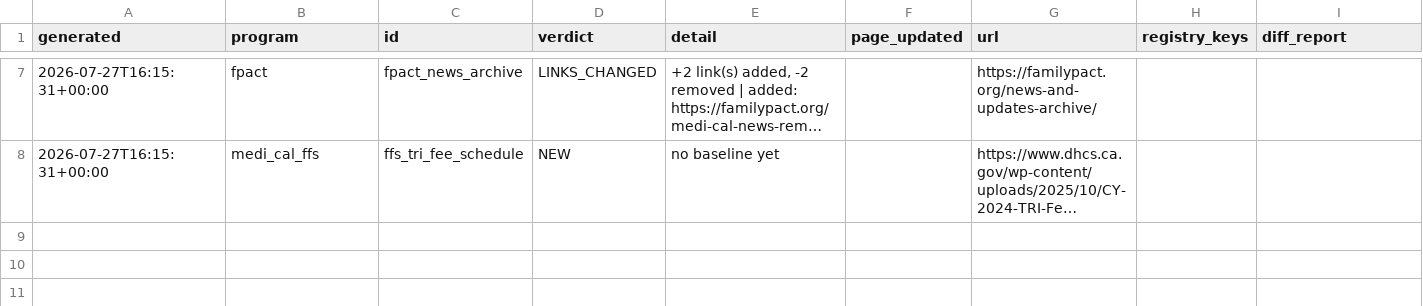
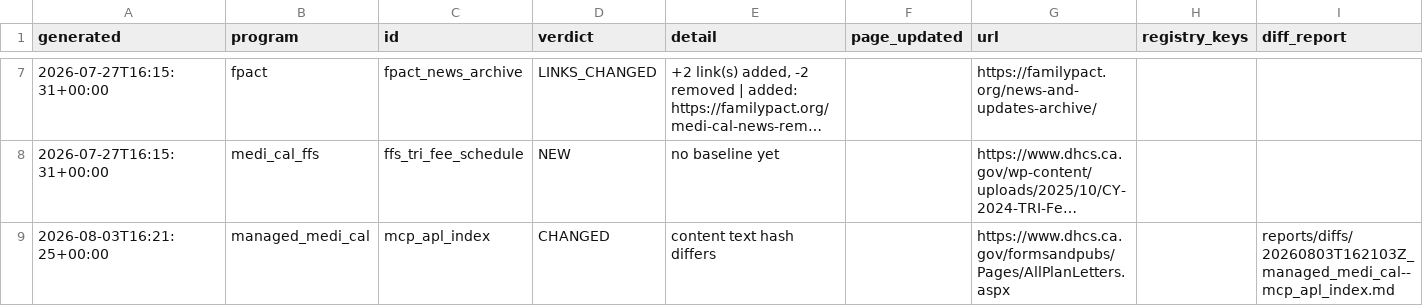
Before and after one commit to mp321/RevInt-SourceWatch, a CSV file: reports/changes_log.csv, drawn as a sheet; only a part is shown, gaps mark what is left out; long unchanged cells end in …; the diff names each change by its address in the sheet, - before the commit and + after, or states it on an @@ line.

```diff
--- a/reports/changes_log.csv
+++ b/reports/changes_log.csv
+row 9: 2026-08-03T16:21:25+00:00 | managed_medi_cal | mcp_apl_index | CHANGED | content text hash differs |  | https://www.dhcs.ca.gov/formsandpubs/Pages/AllPlanLetters.aspx |  | reports/diffs/20260803T162103Z_managed_medi_cal--mcp_apl_index.md
```
Also changed, not shown: 7 other files.
